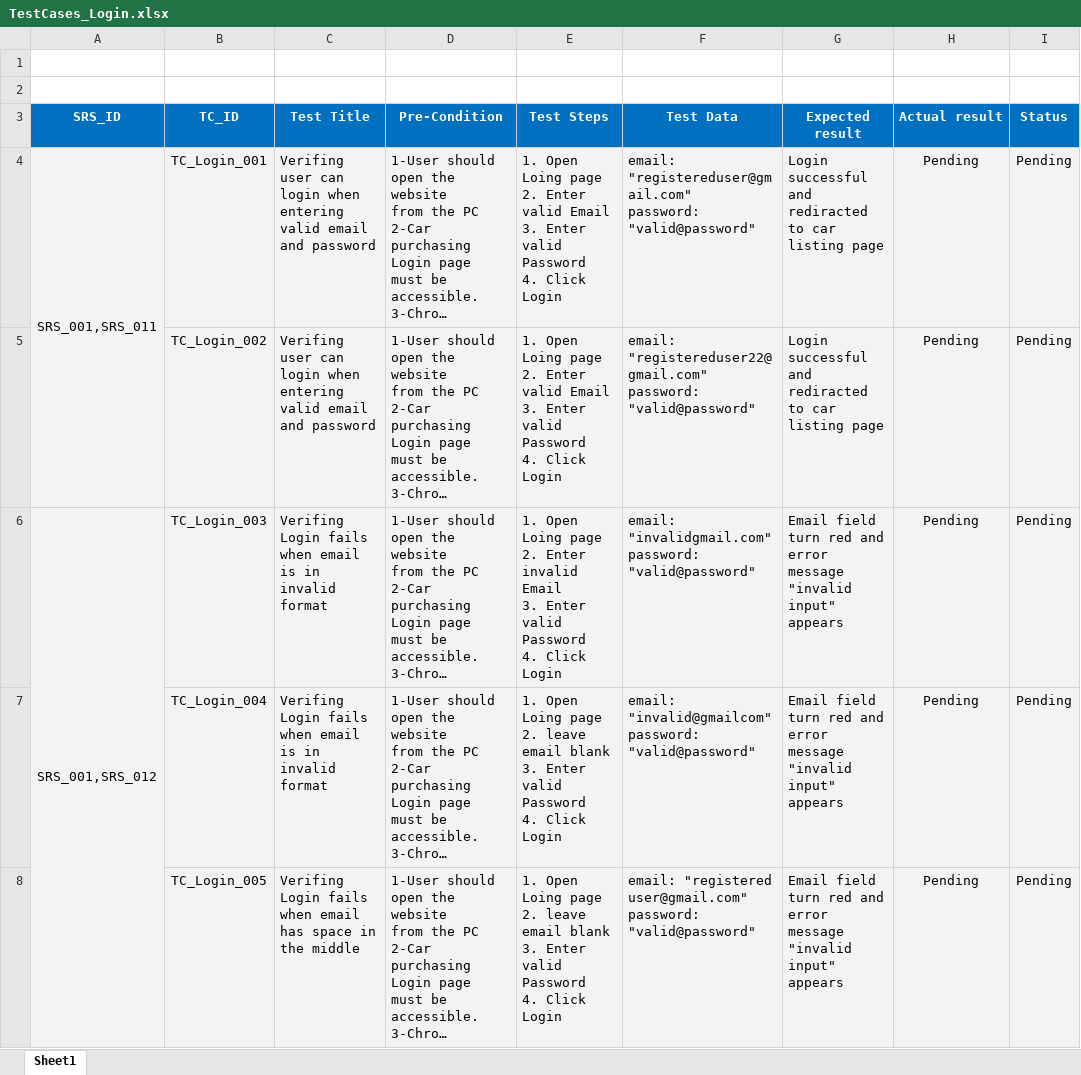
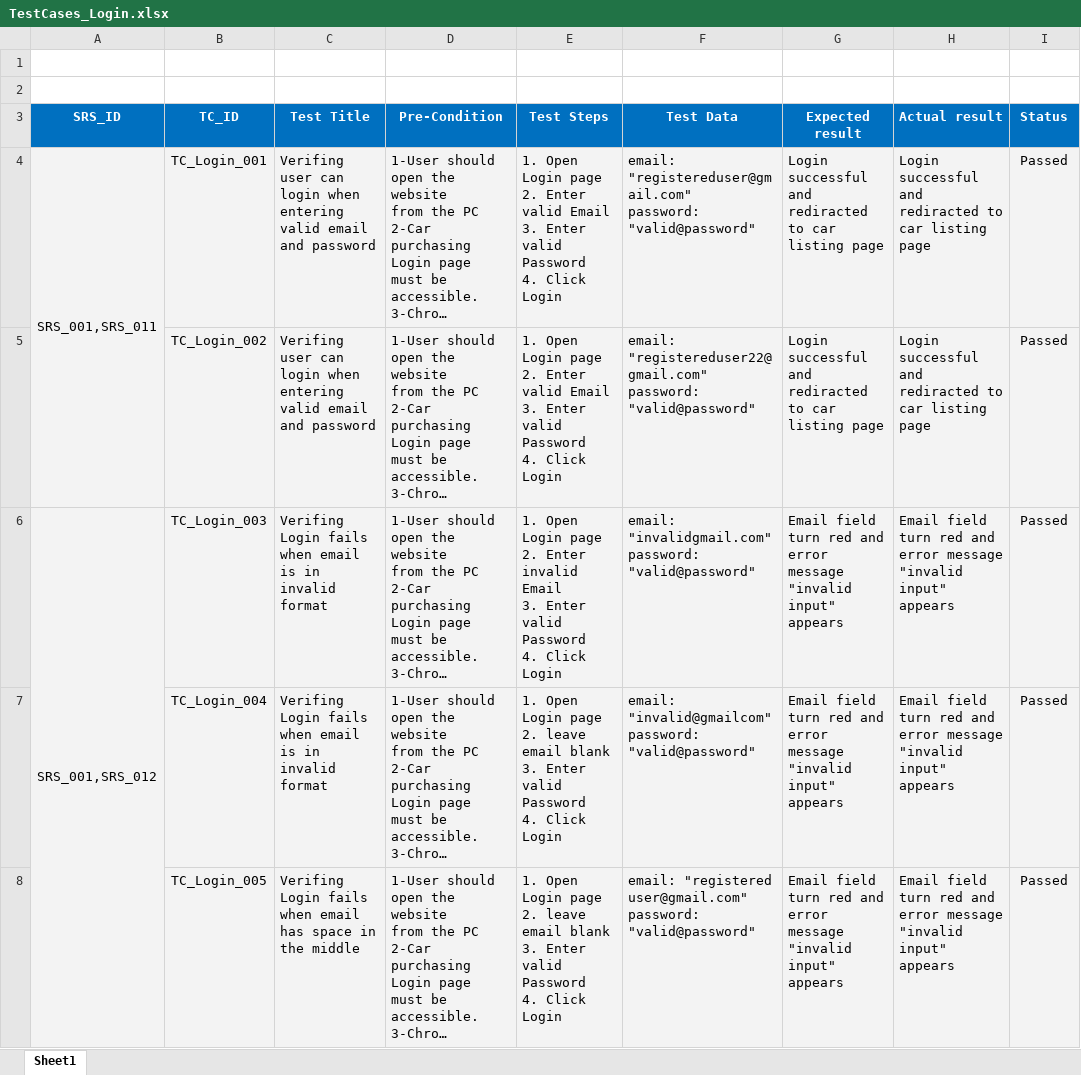
Before and after one commit to Ebrahem-Mostafa/Car-Purchasing, an Excel workbook: Testing/TestCases_Login.xlsx, sheet Sheet1, drawn as a sheet; only a part is shown; long unchanged cells end in …; values as stored, in another font and other column widths than the file's, no borders; conditional formats not drawn; ↵ is a line break in a cell; the diff covers the shown part only; the diff names each change by its address in the sheet, - before the commit and + after, or states it on an @@ line.

```diff
--- a/Testing/TestCases_Login.xlsx (sheet Sheet1)
+++ b/Testing/TestCases_Login.xlsx (sheet Sheet1)
-E4:E5 (Test Steps): 1. Open Loing page ↵ 2.…
+E4:E5 (Test Steps): 1. Open Login page ↵ 2.…
-H4:H5 (Actual result): Pending
+H4:H5 (Actual result): Login successful and rediracted to car listing page
-H4:H8 alignment: center
+H4:H8 alignment: left
-I4:I8 (Status): Pending
+I4:I8 (Status): Passed
-E6 (Test Steps): 1. Open Loing page ↵ 2.…
+E6 (Test Steps): 1. Open Login page ↵ 2.…
-H6:H8 (Actual result): Pending
+H6:H8 (Actual result): Email field turn red and error message "invalid input" appears
-E7:E8 (Test Steps): 1. Open Loing page ↵ 2.…
+E7:E8 (Test Steps): 1. Open Login page ↵ 2.…
```
Also changed, not shown: 1 added row, 33 edited cells and cell formats elsewhere in this sheet.
